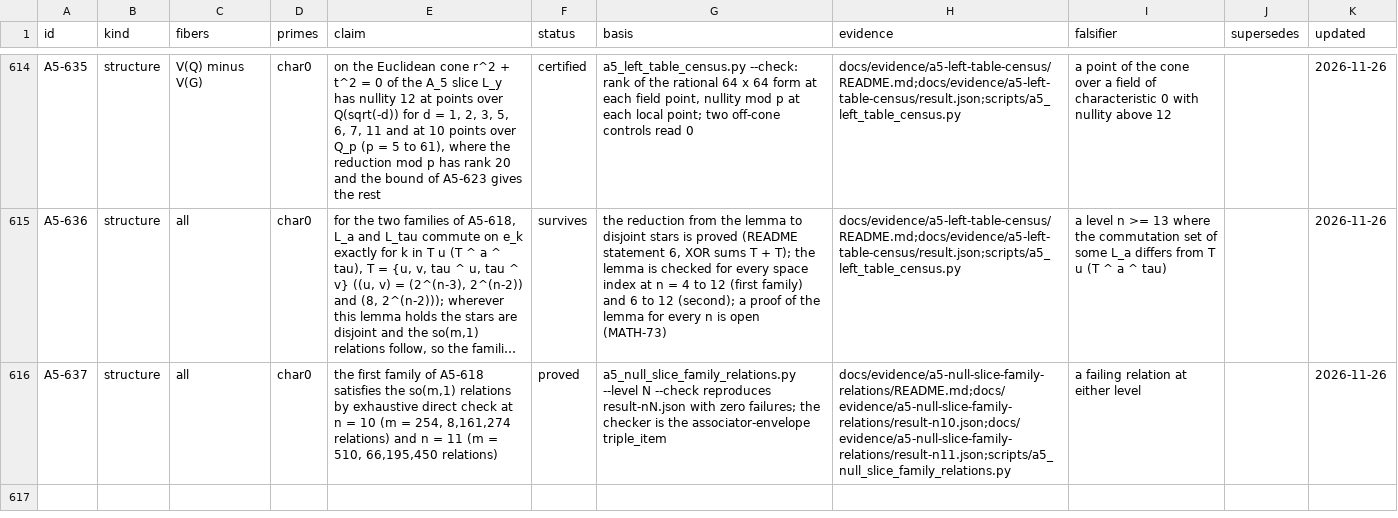
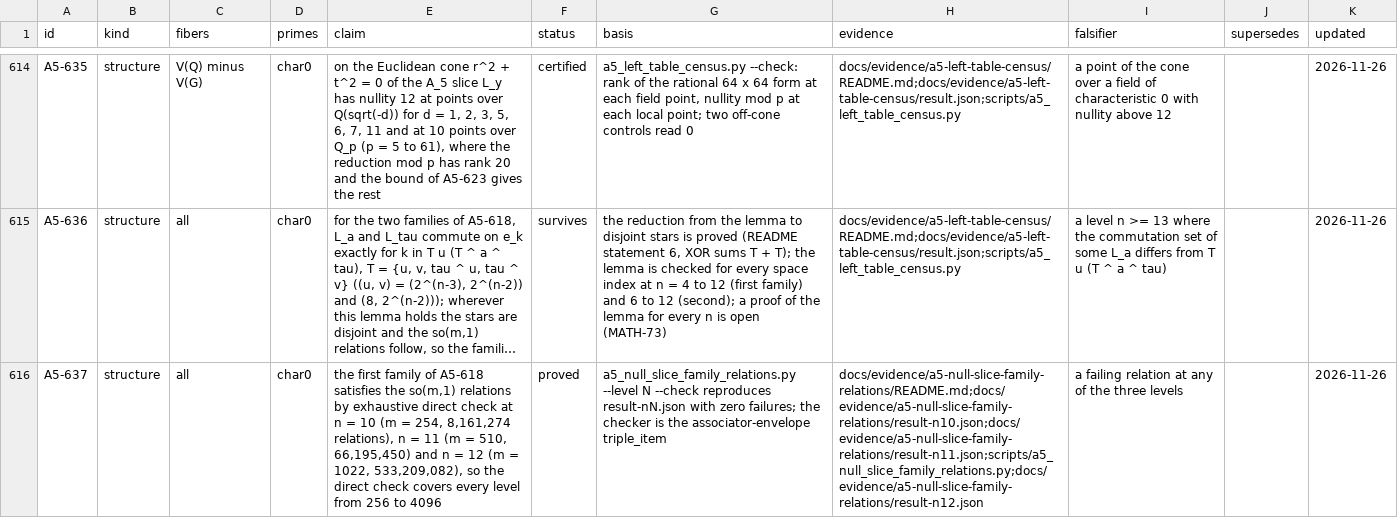
Before and after one commit to Oichkatzelesfrettschen/gororoba-quantum, a TSV file: docs/evidence/a5-exceptional-fibers/ledger.tsv, drawn as a sheet; only a part is shown, gaps mark what is left out; long unchanged cells end in …; the diff names each change by its address in the sheet, - before the commit and + after, or states it on an @@ line.

Commit message:
docs: family relations at n = 12
The first family's so(m,1) relations hold by exhaustive check at dimension 4096 (533,209,082 relations, zero failures).

```diff
--- a/docs/evidence/a5-exceptional-fibers/ledger.tsv
+++ b/docs/evidence/a5-exceptional-fibers/ledger.tsv
-E616 (claim): …254, 8,161,274 relations) and n = 11 (m = 510, 66,195,450 relations)
+E616 (claim): …254, 8,161,274 relations), n = 11 (m = 510, 66,195,450) and n = 12 (m = 1022, 533,209,082), so the direct check covers every level from 256 to 4096
-H616 (evidence): docs/evidence/a5-null-slice-family-relations/README.md;docs/evidence/a5-null-slice-family-relations/result-n10.json;docs/evidence/a5-null-slice-family-relations/result-n11.json;scripts/a5_null_slice_family_relations.py
+H616 (evidence): docs/evidence/a5-null-slice-family-relations/README.md;docs/evidence/a5-null-slice-family-relations/result-n10.json;docs/evidence/a5-null-slice-family-relations/result-n11.json;scripts/a5_null_slice_family_relations.py;docs/evidence/a5-null-slice-family-relations/result-n12.json
-I616 (falsifier): a failing relation at either level
+I616 (falsifier): a failing relation at any of the three levels
```
Also changed, not shown: 7 other files.
